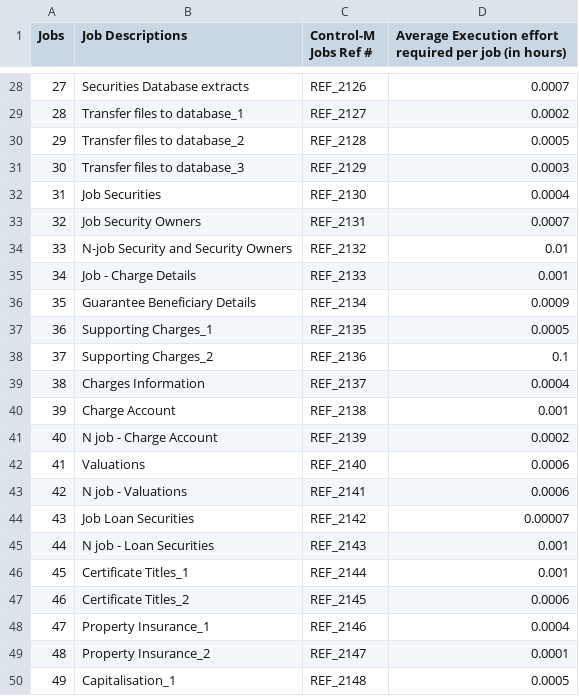
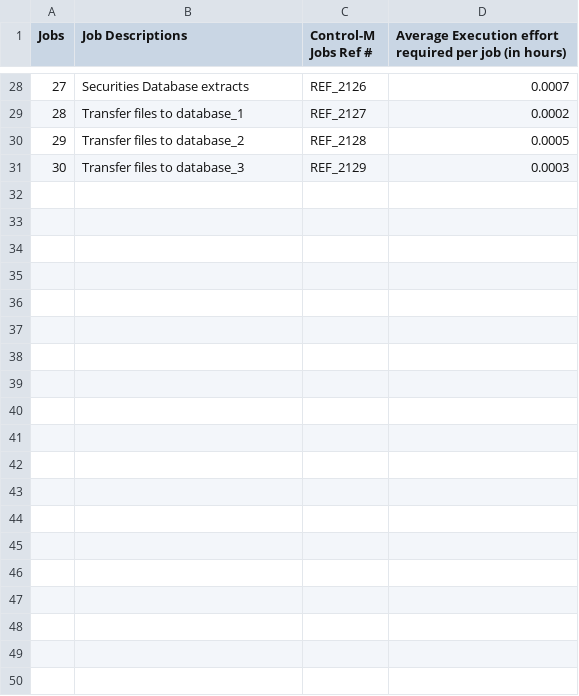
Before and after one commit to BatchOpsPOCTest/POCTest, a CSV file: Estimations/TypeA_Batch_Estimation.csv, drawn as a sheet; only a part is shown, gaps mark what is left out; the diff covers the shown part only.

Commit message:
Update TypeA_Batch_Estimation.csv

```diff
--- a/Estimations/TypeA_Batch_Estimation.csv
+++ b/Estimations/TypeA_Batch_Estimation.csv
@@ -31,20 +31 @@ Jobs,Job Descriptions,Control-M Jobs Ref #,Average Execution effort required per
 30,Transfer files to database_3,REF_2129,0.0003
-31,Job Securities,REF_2130,0.0004
-32,Job Security Owners,REF_2131,0.0007
-33,N-job Security and Security Owners,REF_2132,0.01
-34,Job - Charge Details,REF_2133,0.001
-35,Guarantee Beneficiary Details,REF_2134,0.0009
-36,Supporting Charges_1,REF_2135,0.0005
-37,Supporting Charges_2,REF_2136,0.1
-38,Charges Information,REF_2137,0.0004
-39,Charge Account,REF_2138,0.001
-40,N job - Charge Account,REF_2139,0.0002
-41,Valuations,REF_2140,0.0006
-42,N job - Valuations,REF_2141,0.0006
-43,Job Loan Securities,REF_2142,0.00007
-44,N job - Loan Securities,REF_2143,0.001
-45,Certificate Titles_1,REF_2144,0.001
-46,Certificate Titles_2,REF_2145,0.0006
-47,Property Insurance_1,REF_2146,0.0004
-48,Property Insurance_2,REF_2147,0.0001
-49,Capitalisation_1,REF_2148,0.0005
```
Also changed, not shown: 11 removed rows elsewhere in this file.
